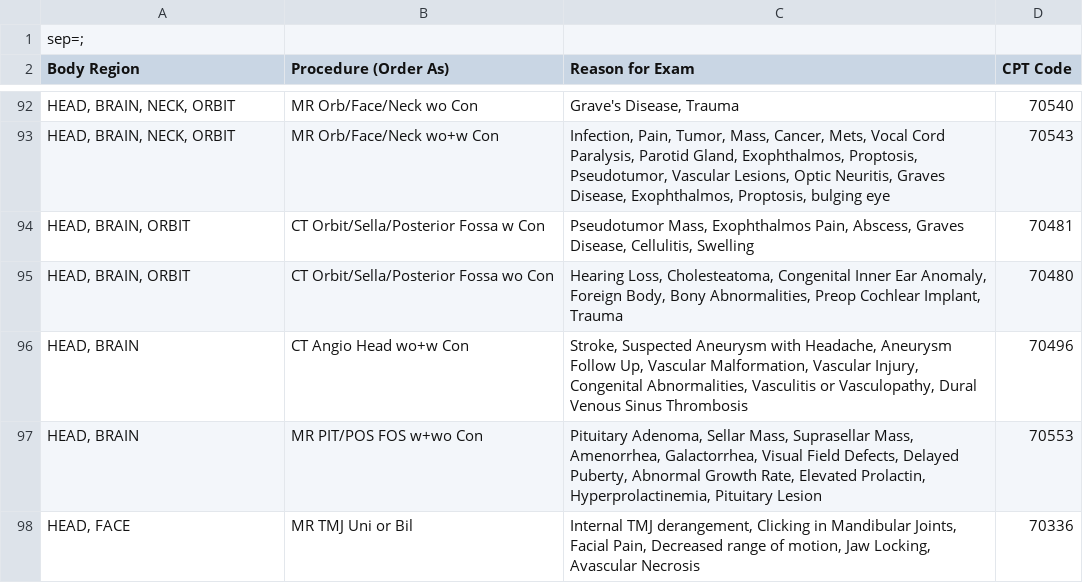
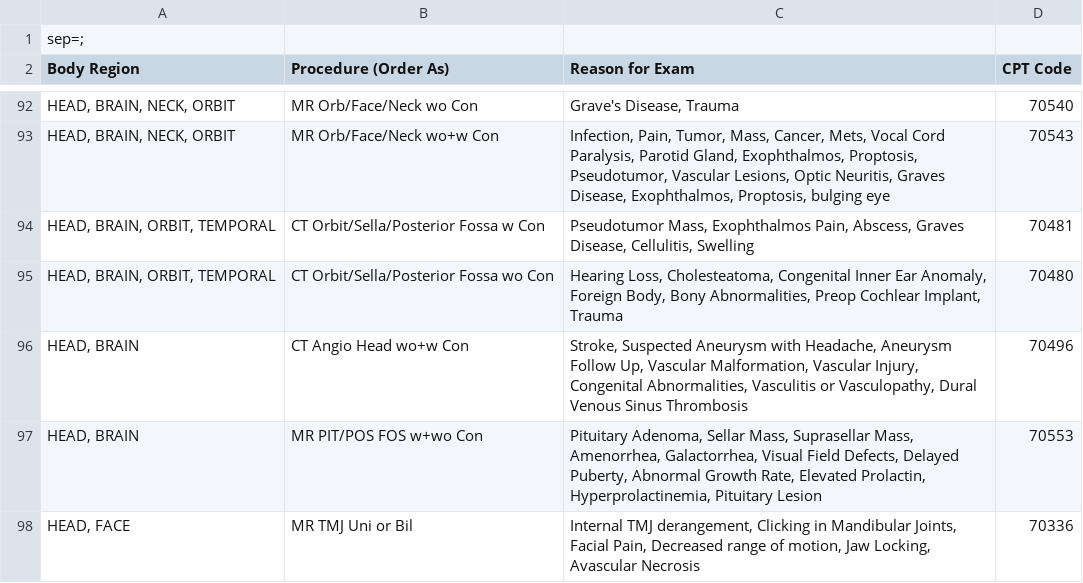
Before and after one commit to patrickdo/referralbinder, a CSV file: DHAI_Referral_Guide.csv, drawn as a sheet; only a part is shown, gaps mark what is left out.

Commit message:
7/14/25 csv: Head, Brain, Orbit, Temporal. 70481, 70480

```diff
--- a/DHAI_Referral_Guide.csv
+++ b/DHAI_Referral_Guide.csv
@@ -93,4 +93,4 @@ HEAD, BRAIN, NECK, ORBIT;MR Orb/Face/Neck wo Con;Grave's Disease, Trauma;70540
 HEAD, BRAIN, NECK, ORBIT;MR Orb/Face/Neck wo+w Con;Infection, Pain, Tumor, Mass, Cancer, Mets, Vocal Cord Paralysis, Parotid Gland, Exophthalmos, Proptosis, Pseudotumor, Vascular Lesions, Optic Neuritis, Graves Disease, Exophthalmos, Proptosis, bulging eye;70543
-HEAD, BRAIN, ORBIT;CT Orbit/Sella/Posterior Fossa w Con;Pseudotumor Mass, Exophthalmos Pain, Abscess, Graves Disease, Cellulitis, Swelling;70481
-HEAD, BRAIN, ORBIT;CT Orbit/Sella/Posterior Fossa wo Con;Hearing Loss, Cholesteatoma, Congenital Inner Ear Anomaly, Foreign Body, Bony Abnormalities, Preop Cochlear Implant, Trauma;70480
+HEAD, BRAIN, ORBIT, TEMPORAL;CT Orbit/Sella/Posterior Fossa w Con;Pseudotumor Mass, Exophthalmos Pain, Abscess, Graves Disease, Cellulitis, Swelling;70481
+HEAD, BRAIN, ORBIT, TEMPORAL;CT Orbit/Sella/Posterior Fossa wo Con;Hearing Loss, Cholesteatoma, Congenital Inner Ear Anomaly, Foreign Body, Bony Abnormalities, Preop Cochlear Implant, Trauma;70480
 HEAD, BRAIN;CT Angio Head wo+w Con;Stroke, Suspected Aneurysm with Headache, Aneurysm Follow Up, Vascular Malformation, Vascular Injury, Congenital Abnormalities, Vasculitis or Vasculopathy, Dural Venous Sinus Thrombosis;70496
```
Also changed, not shown: 2 other files.
